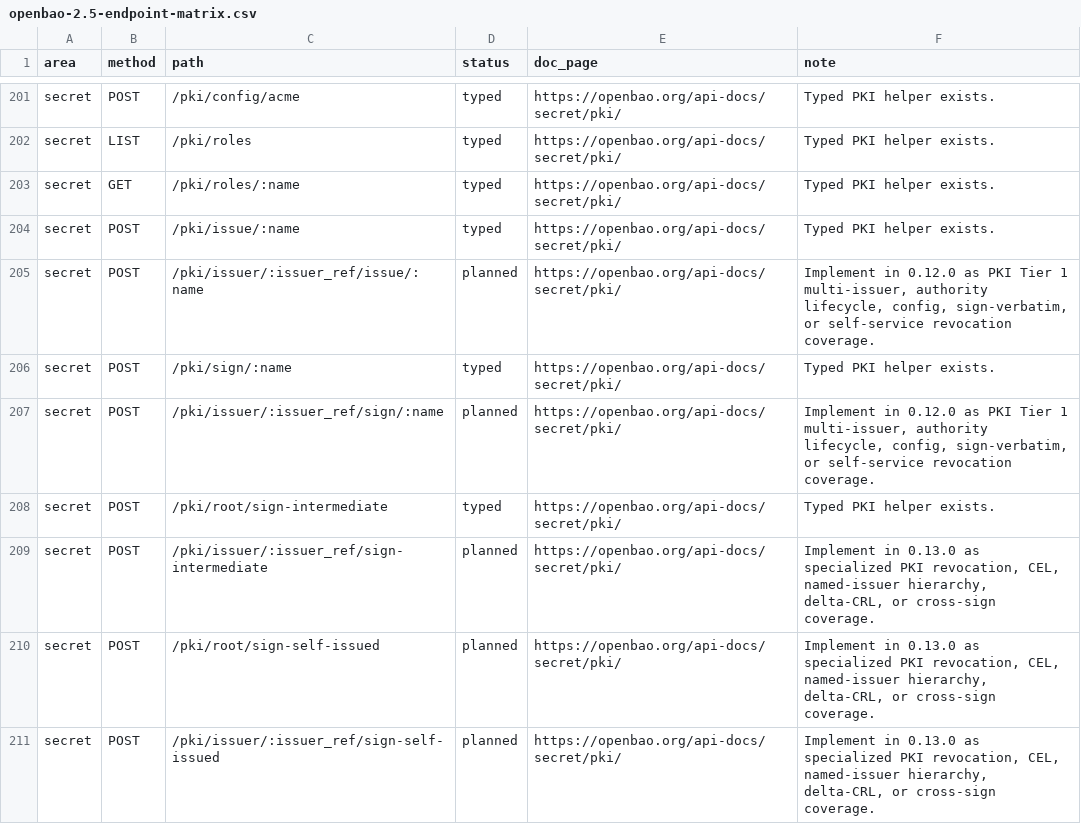
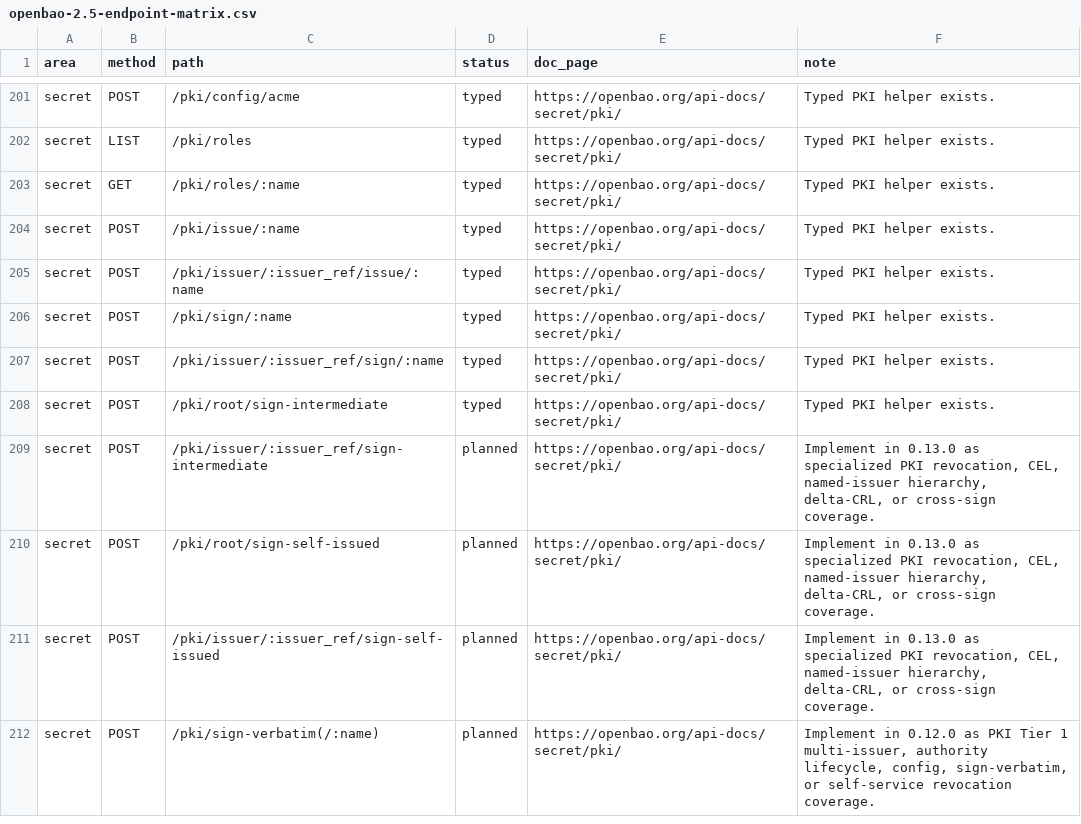
Before and after one commit to valkyoth/openbao-rust-crate, a CSV file: docs/openbao-2.5-endpoint-matrix.csv, drawn as a sheet; only a part is shown, gaps mark what is left out; the shorter side is filled out with more unchanged rows.

Commit message:
Add PKI named issuer issue sign helpers

```diff
--- a/docs/openbao-2.5-endpoint-matrix.csv
+++ b/docs/openbao-2.5-endpoint-matrix.csv
@@ -204,5 +204,5 @@ secret,GET,/pki/roles/:name,typed,https://openbao.org/api-docs/secret/pki/,Typed
 secret,POST,/pki/issue/:name,typed,https://openbao.org/api-docs/secret/pki/,Typed PKI helper exists.
-secret,POST,/pki/issuer/:issuer_ref/issue/:name,planned,https://openbao.org/api-docs/secret/pki/,"Implement in 0.12.0 as PKI Tier 1 multi-issuer, authority lifecycle, config, sign-verbatim, or self-service revocation coverage."
+secret,POST,/pki/issuer/:issuer_ref/issue/:name,typed,https://openbao.org/api-docs/secret/pki/,Typed PKI helper exists.
 secret,POST,/pki/sign/:name,typed,https://openbao.org/api-docs/secret/pki/,Typed PKI helper exists.
-secret,POST,/pki/issuer/:issuer_ref/sign/:name,planned,https://openbao.org/api-docs/secret/pki/,"Implement in 0.12.0 as PKI Tier 1 multi-issuer, authority lifecycle, config, sign-verbatim, or self-service revocation coverage."
+secret,POST,/pki/issuer/:issuer_ref/sign/:name,typed,https://openbao.org/api-docs/secret/pki/,Typed PKI helper exists.
 secret,POST,/pki/root/sign-intermediate,typed,https://openbao.org/api-docs/secret/pki/,Typed PKI helper exists.
```
Also changed, not shown: 8 other files.
